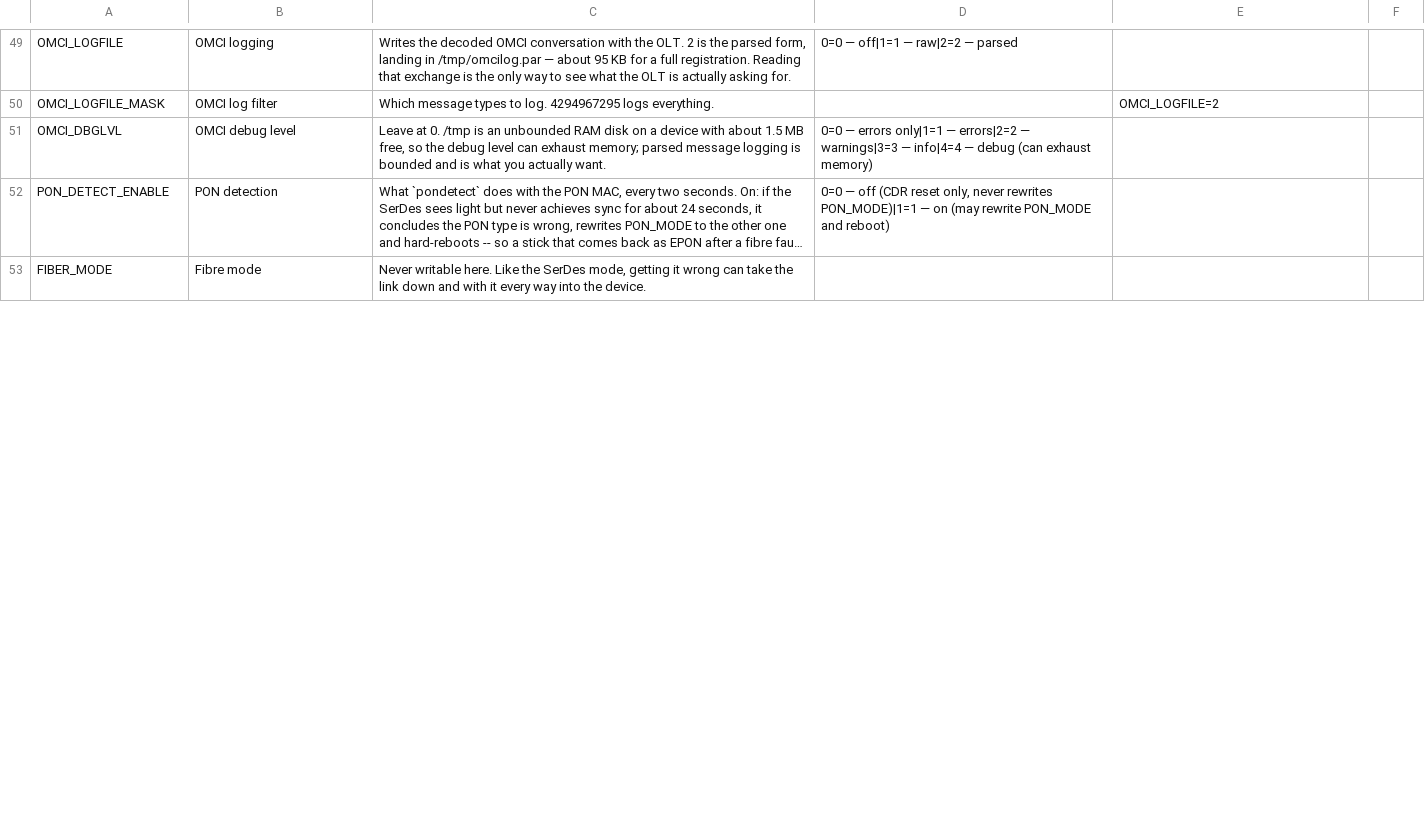
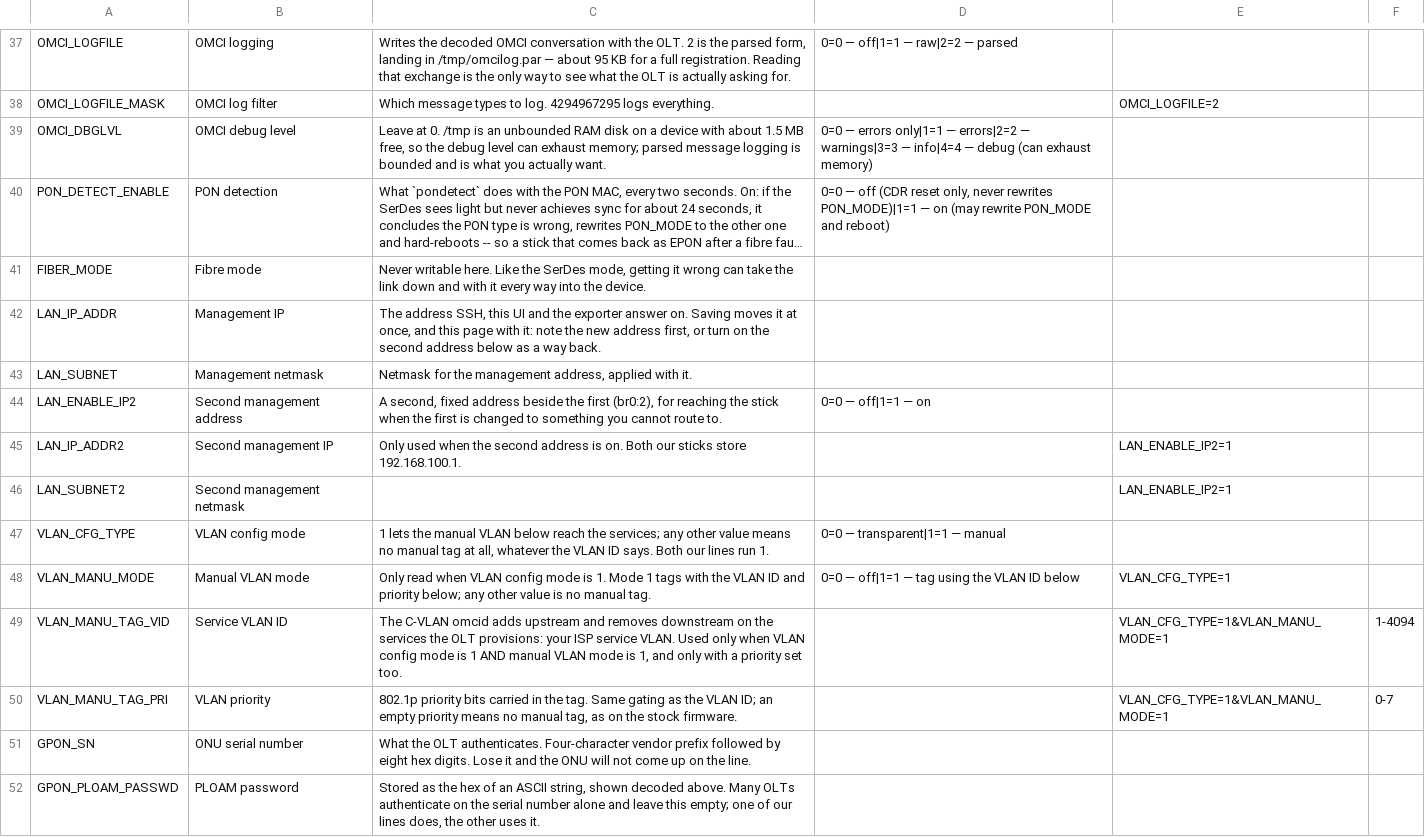
Before and after one commit to AndreZiviani/odi-ui, a TSV file: schema/meta.tsv, drawn as a sheet; only a part is shown, gaps mark what is left out; long unchanged cells end in …; the diff covers the shown part only; the diff names each change by its address in the sheet, - before the commit and + after, or states it on an @@ line.

```diff
--- a/schema/meta.tsv
+++ b/schema/meta.tsv
+row 42: LAN_IP_ADDR | Management IP | The address SSH, this UI and the exporter answer on. Saving moves it at once, and this page with it: note the new address first, or turn on the second address below as a way back.
+row 43: LAN_SUBNET | Management netmask | Netmask for the management address, applied with it.
+row 44: LAN_ENABLE_IP2 | Second management address | A second, fixed address beside the first (br0:2), for reaching the stick when the first is changed to something you cannot route to. | 0=0 — off|1=1 — on
+row 45: LAN_IP_ADDR2 | Second management IP | Only used when the second address is on. Both our sticks store 192.168.100.1. |  | LAN_ENABLE_IP2=1
@@ row 44 moved to row 46: LAN_SUBNET2 @@
+row 47: VLAN_CFG_TYPE | VLAN config mode | 1 lets the manual VLAN below reach the services; any other value means no manual tag at all, whatever the VLAN ID says. Both our lines run 1. | 0=0 — transparent|1=1 — manual
+row 48: VLAN_MANU_MODE | Manual VLAN mode | Only read when VLAN config mode is 1. Mode 1 tags with the VLAN ID and priority below; any other value is no manual tag. | 0=0 — off|1=1 — tag using the VLAN ID below | VLAN_CFG_TYPE=1
+row 49: VLAN_MANU_TAG_VID | Service VLAN ID | The C-VLAN omcid adds upstream and removes downstream on the services the OLT provisions: your ISP service VLAN. Used only when VLAN config mode is 1 AND manual VLAN mode is 1, and only with a priority set too. |  | VLAN_CFG_TYPE=1&VLAN_MANU_MODE=1 | 1-4094
+row 50: VLAN_MANU_TAG_PRI | VLAN priority | 802.1p priority bits carried in the tag. Same gating as the VLAN ID; an empty priority means no manual tag, as on the stock firmware. |  | VLAN_CFG_TYPE=1&VLAN_MANU_MODE=1 | 0-7
@@ row 30 moved to row 51: GPON_SN @@
+row 52: GPON_PLOAM_PASSWD | PLOAM password | Stored as the hex of an ASCII string, shown decoded above. Many OLTs authenticate on the serial number alone and leave this empty; one of our lines does, the other uses it.
```
Also changed, not shown: 11 added rows, 12 removed rows and 4 edited cells elsewhere in this file, 24 other files.
